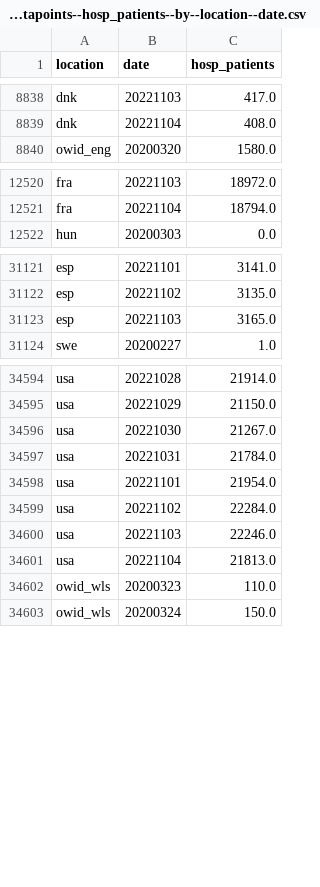
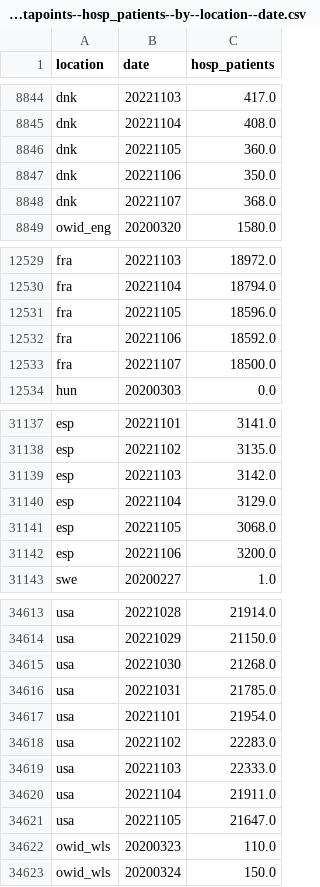
Before and after one commit to open-numbers/ddf--owid--covid_19, a CSV file: ddf--datapoints--hosp_patients--by--location--date.csv, drawn as a sheet; only a part is shown, gaps mark what is left out; the diff covers the shown part only.

```diff
--- a/ddf--datapoints--hosp_patients--by--location--date.csv
+++ b/ddf--datapoints--hosp_patients--by--location--date.csv
@@ -8839,2 +8845,5 @@ dnk,20221103,417.0
 dnk,20221104,408.0
+dnk,20221105,360.0
+dnk,20221106,350.0
+dnk,20221107,368.0
 owid_eng,20200320,1580.0
@@ -12521,2 +12530,5 @@ fra,20221103,18972.0
 fra,20221104,18794.0
+fra,20221105,18596.0
+fra,20221106,18592.0
+fra,20221107,18500.0
 hun,20200303,0.0
@@ -31122,3 +31138,6 @@ esp,20221101,3141.0
 esp,20221102,3135.0
-esp,20221103,3165.0
+esp,20221103,3142.0
+esp,20221104,3129.0
+esp,20221105,3068.0
+esp,20221106,3200.0
 swe,20200227,1.0
@@ -34595,8 +34614,9 @@ usa,20221028,21914.0
 usa,20221029,21150.0
-usa,20221030,21267.0
-usa,20221031,21784.0
+usa,20221030,21268.0
+usa,20221031,21785.0
 usa,20221101,21954.0
-usa,20221102,22284.0
-usa,20221103,22246.0
-usa,20221104,21813.0
+usa,20221102,22283.0
+usa,20221103,22333.0
+usa,20221104,21911.0
+usa,20221105,21647.0
 owid_wls,20200323,110.0
```
Also changed, not shown: 10 added rows and 36 edited cells elsewhere in this file, ddf--datapoints--hosp_patients_per_million--by--location--date.csv, ddf--datapoints--total_boosters--by--location--date.csv, 40 other files.
